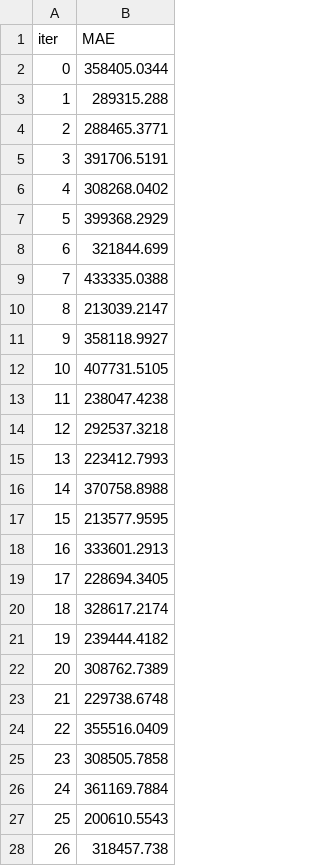
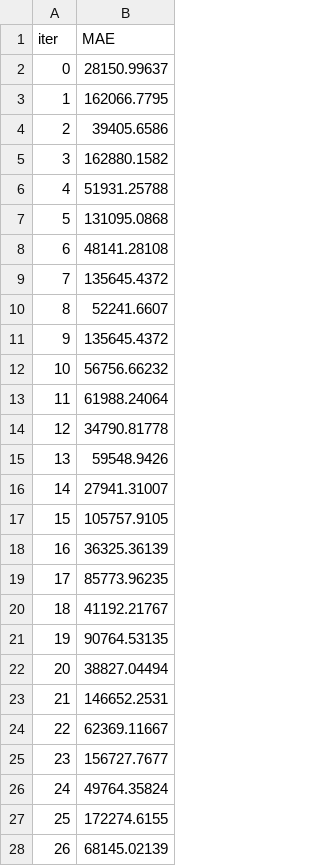
Before and after one commit to kulikofff/Data-Analytics-2023-V2, a TSV file: Catboost DA 2024/catboost_info/test_error.tsv, drawn as a sheet; only a part is shown; the diff covers the shown part only.

Commit message:
modified:   Catboost DA 2024/DAFinance.ipynb 	modified:   Catboost DA 2024/catboost_info/catboost_training.json 	modified:   Catboost DA 2024/catboost_info/learn/events.out.tfevents 	modified:   Catboost DA 2024/catboost_info/learn_error.tsv 	modified:   Catboost DA 2024/catboost_info/test/events.out.tfevents 	modified:   Catboost DA 2024/catboost_info/test_error.tsv 	modified:   Catboost DA 2024/catboost_info/time_left.tsv 	modified:   Catboost DA 2024/common analysis.html 	modified:   Catboost DA 2024/datasetxlnocat.csv

```diff
--- a/Catboost DA 2024/catboost_info/test_error.tsv
+++ b/Catboost DA 2024/catboost_info/test_error.tsv
@@ -1,28 +1,28 @@
 iter	MAE
-0	358405.0344
-1	289315.288
-2	288465.3771
-3	391706.5191
-4	308268.0402
-5	399368.2929
-6	321844.699
-7	433335.0388
-8	213039.2147
-9	358118.9927
-10	407731.5105
-11	238047.4238
-12	292537.3218
-13	223412.7993
-14	370758.8988
-15	213577.9595
-16	333601.2913
-17	228694.3405
-18	328617.2174
-19	239444.4182
-20	308762.7389
-21	229738.6748
-22	355516.0409
-23	308505.7858
-24	361169.7884
-25	200610.5543
-26	318457.738
+0	28150.99637
+1	162066.7795
+2	39405.6586
+3	162880.1582
+4	51931.25788
+5	131095.0868
+6	48141.28108
+7	135645.4372
+8	52241.6607
+9	135645.4372
+10	56756.66232
+11	61988.24064
+12	34790.81778
+13	59548.9426
+14	27941.31007
+15	105757.9105
+16	36325.36139
+17	85773.96235
+18	41192.21767
+19	90764.53135
+20	38827.04494
+21	146652.2531
+22	62369.11667
+23	156727.7677
+24	49764.35824
+25	172274.6155
+26	68145.02139
```
Also changed, not shown: 3 edited cells elsewhere in this file, Catboost DA 2024/catboost_info/learn_error.tsv, Catboost DA 2024/catboost_info/time_left.tsv, 6 other files.
